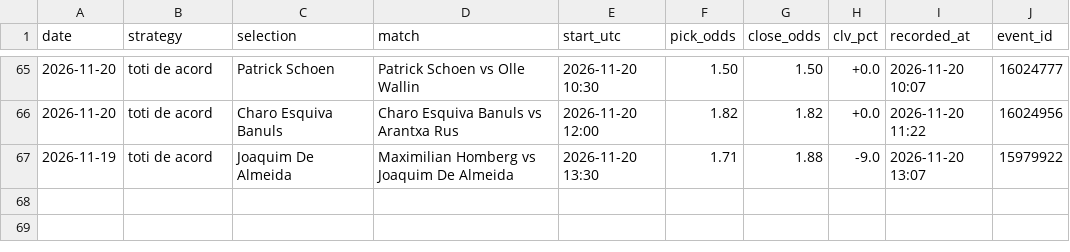
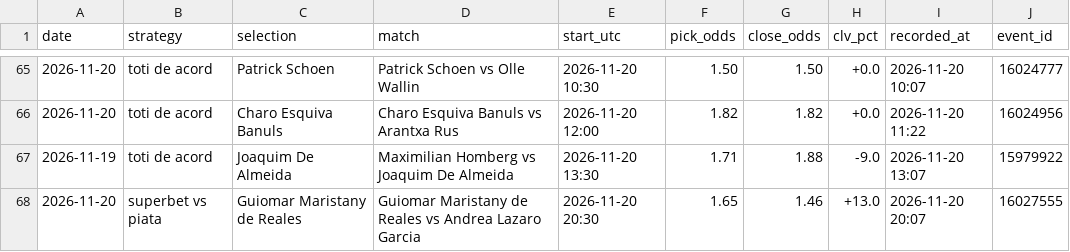
Before and after one commit to andrei0182/live, a CSV file: data/clv_log.csv, drawn as a sheet; only a part is shown, gaps mark what is left out.

```diff
--- a/data/clv_log.csv
+++ b/data/clv_log.csv
@@ -67 +67,2 @@ date,strategy,selection,match,start_utc,pick_odds,close_odds,clv_pct,recorded_at
 2026-11-19,toti de acord,Joaquim De Almeida,Maximilian Homberg vs Joaquim De Almeida,2026-11-20 13:30,1.71,1.88,-9.0,2026-11-20 13:07,15979922
+2026-11-20,superbet vs piata,Guiomar Maristany de Reales,Guiomar Maristany de Reales vs Andrea Lazaro Garcia,2026-11-20 20:30,1.65,1.46,+13.0,2026-11-20 20:07,16027555
```
